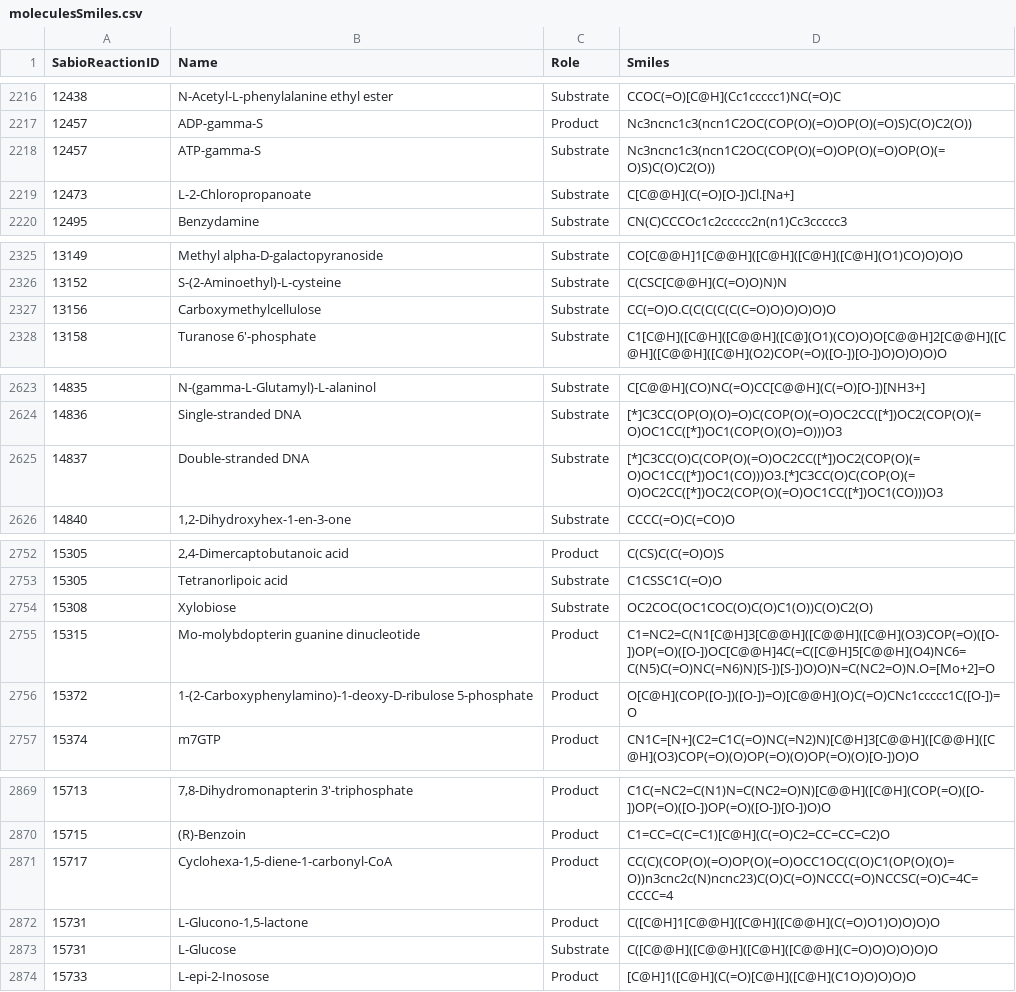
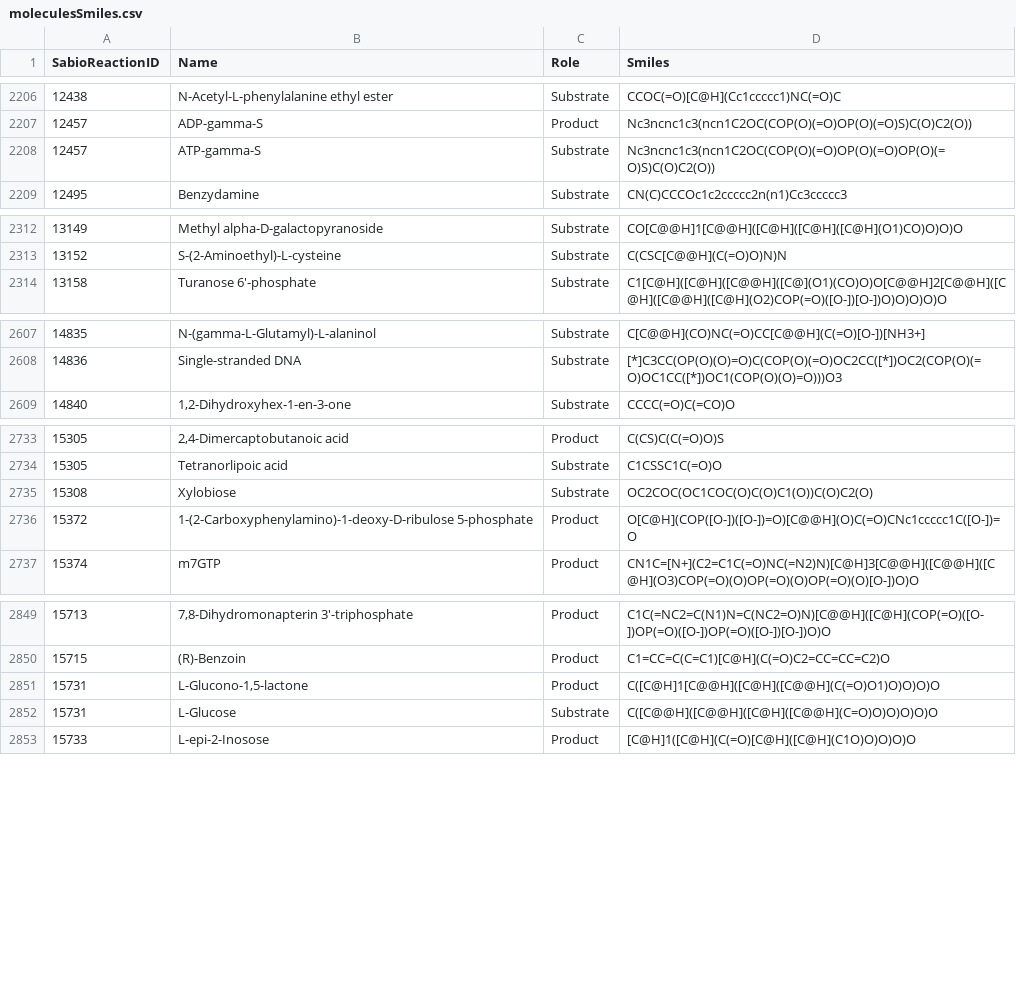
Before and after one commit to AnnaCanoRifa/EC_TFM, a CSV file: data/moleculesSmiles.csv, drawn as a sheet; only a part is shown, gaps mark what is left out; the diff covers the shown part only; the diff names each change by its address in the sheet, - before the commit and + after, or states it on an @@ line.

```diff
--- a/data/moleculesSmiles.csv
+++ b/data/moleculesSmiles.csv
-row 2219: 12473 | L-2-Chloropropanoate | Substrate | C[C@@H](C(=O)[O-])Cl.[Na+]
-row 2327: 13156 | Carboxymethylcellulose | Substrate | CC(=O)O.C(C(C(C(C(C=O)O)O)O)O)O
-row 2625: 14837 | Double-stranded DNA | Substrate | [*]C3CC(O)C(COP(O)(=O)OC2CC([*])OC2(COP(O)(=O)OC1CC([*])OC1(CO)))O3.[*]C3CC(O)C(COP(O)(=O)OC2CC([*])OC2(COP(O)(=O)OC1CC([*])OC1(CO)))O3
-row 2755: 15315 | Mo-molybdopterin guanine dinucleotide | Product | C1=NC2=C(N1[C@H]3[C@@H]([C@@H]([C@H](O3)COP(=O)([O-])OP(=O)([O-])OC[C@@H]4C(=C([C@H]5[C@@H](O4)NC6=C(N5)C(=O)NC(=N6)N)[S-])[S-])O)O)N=C(NC2=O)N.O=[Mo+2]=O
-row 2871: 15717 | Cyclohexa-1,5-diene-1-carbonyl-CoA | Product | CC(C)(COP(O)(=O)OP(O)(=O)OCC1OC(C(O)C1(OP(O)(O)=O))n3cnc2c(N)ncnc23)C(O)C(=O)NCCC(=O)NCCSC(=O)C=4C=CCCC=4
```
Also changed, not shown: 21 removed rows elsewhere in this file, data/fingerprint.csv, 3 other files.
